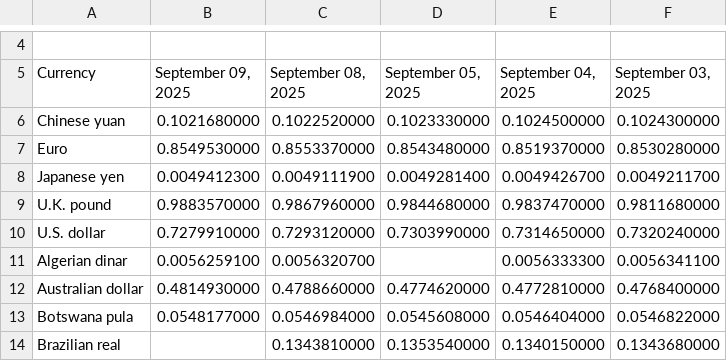
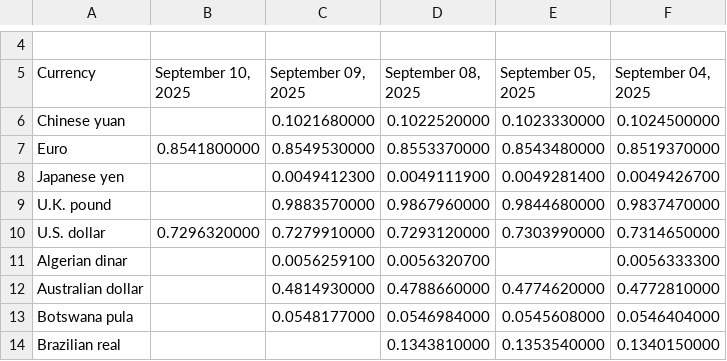
Before and after one commit to instant-solutions/quarkus-moneta-data, a TSV file: imf.tsv, drawn as a sheet; only a part is shown, gaps mark what is left out; removed rows and columns are numbered as before the commit, all else as after; the diff names each change by its address in the sheet, - before the commit and + after, or states it on an @@ line.

```diff
--- a/imf.tsv
+++ b/imf.tsv
+column B (September 10, 2025), rows 7-10: 0.8541800000 |  |  | 0.7296320000
-column F (September 03, 2025), rows 6-14: 0.1024300000 | 0.8530280000 | 0.0049211700 | 0.9811680000 | 0.7320240000 | 0.0056341100 | 0.4768400000 | 0.0546822000 | 0.1343680000
```
Also changed, not shown: 3 other files.
